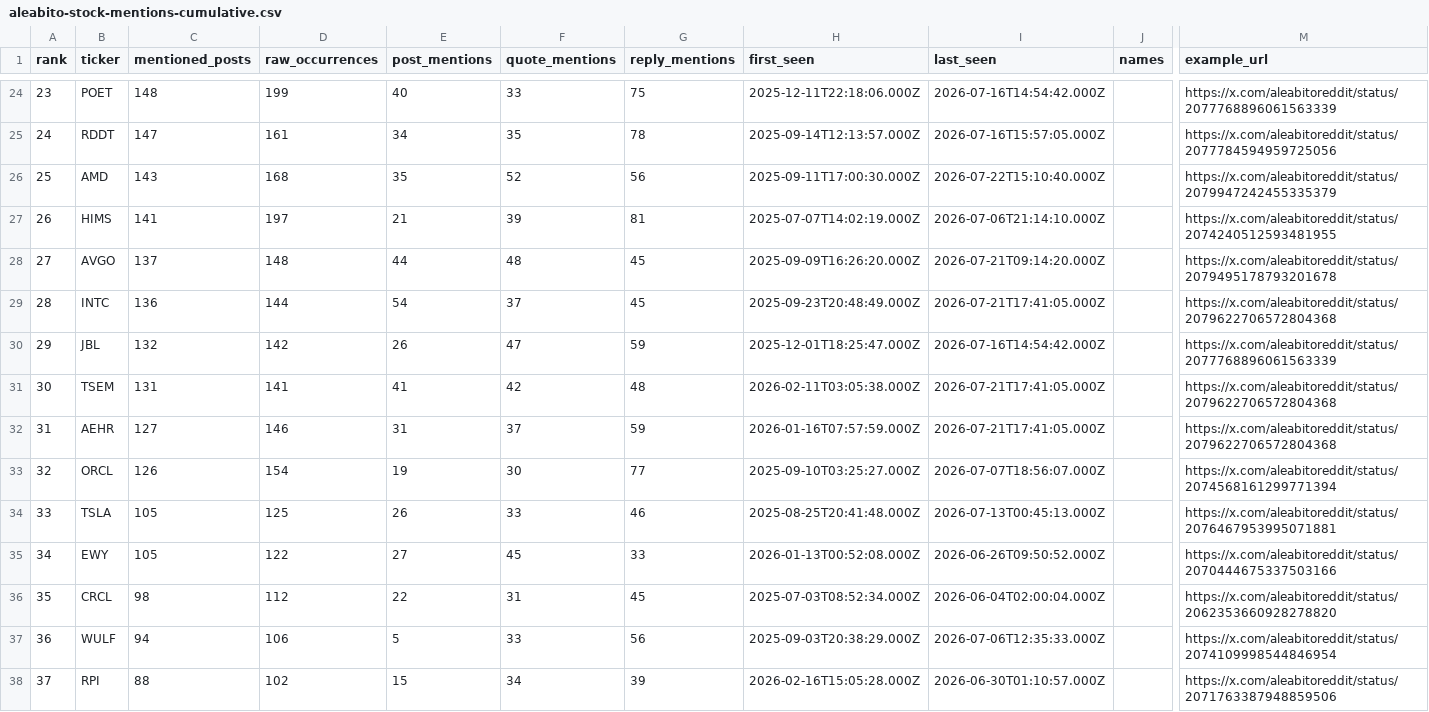
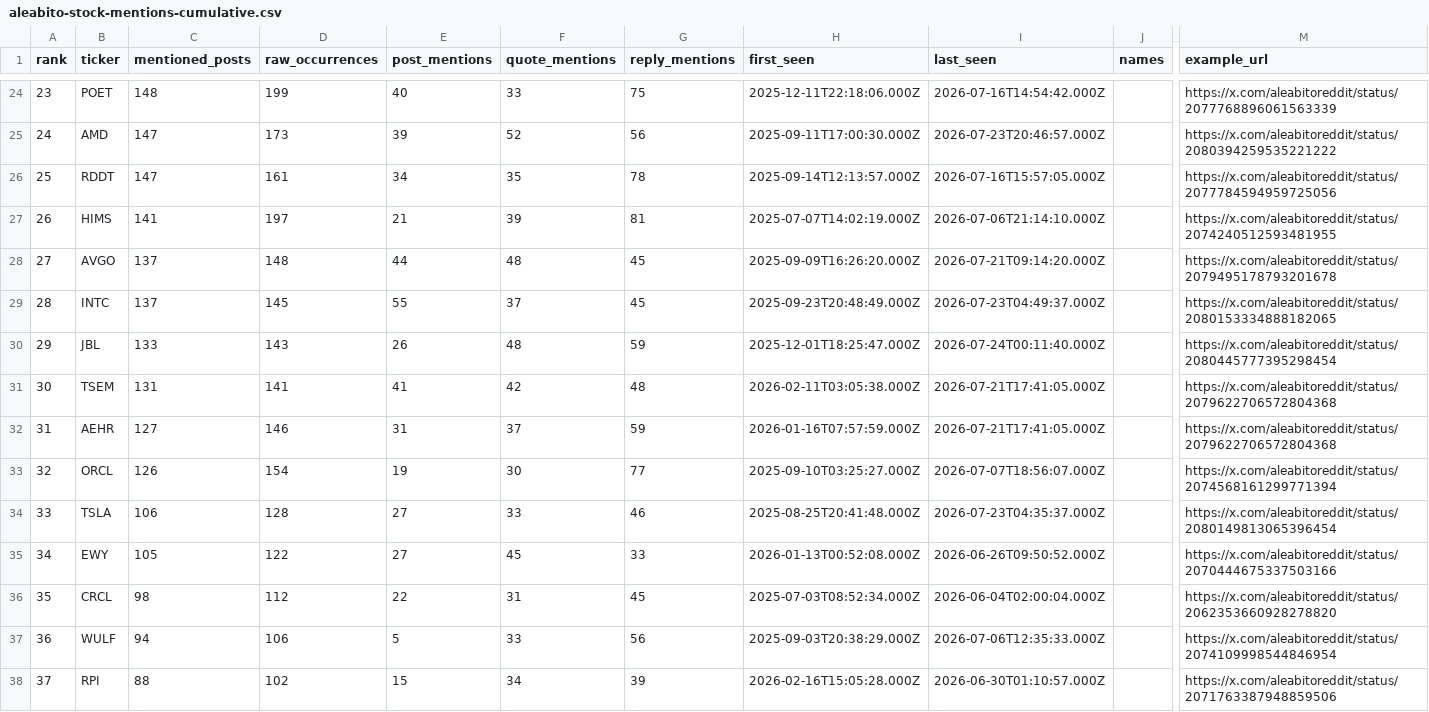
Before and after one commit to lanfuli/follow-aleabito-skill, a CSV file: reports/aleabito-stock-mentions-cumulative.csv, drawn as a sheet; only a part is shown, gaps mark what is left out; the diff covers the shown part only; the diff names each change by its address in the sheet, - before the commit and + after, or states it on an @@ line.

```diff
--- a/reports/aleabito-stock-mentions-cumulative.csv
+++ b/reports/aleabito-stock-mentions-cumulative.csv
-B25 (ticker): RDDT
+B25 (ticker): AMD
-D25 (raw_occurrences): 161
+D25 (raw_occurrences): 173
-E25 (post_mentions): 34
+E25 (post_mentions): 39
-F25 (quote_mentions): 35
+F25 (quote_mentions): 52
-G25 (reply_mentions): 78
+G25 (reply_mentions): 56
-H25 (first_seen): 2025-09-14T12:13:57.000Z
+H25 (first_seen): 2025-09-11T17:00:30.000Z
-I25 (last_seen): 2026-07-16T15:57:05.000Z
+I25 (last_seen): 2026-07-23T20:46:57.000Z
-M25 (example_url): https://x.com/aleabitoreddit/status/2077784594959725056
+M25 (example_url): https://x.com/aleabitoreddit/status/2080394259535221222
-B26 (ticker): AMD
+B26 (ticker): RDDT
-C26 (mentioned_posts): 143
+C26 (mentioned_posts): 147
-D26 (raw_occurrences): 168
+D26 (raw_occurrences): 161
-E26 (post_mentions): 35
+E26 (post_mentions): 34
-F26 (quote_mentions): 52
+F26 (quote_mentions): 35
-G26 (reply_mentions): 56
+G26 (reply_mentions): 78
-H26 (first_seen): 2025-09-11T17:00:30.000Z
+H26 (first_seen): 2025-09-14T12:13:57.000Z
-I26 (last_seen): 2026-07-22T15:10:40.000Z
+I26 (last_seen): 2026-07-16T15:57:05.000Z
-M26 (example_url): https://x.com/aleabitoreddit/status/2079947242455335379
+M26 (example_url): https://x.com/aleabitoreddit/status/2077784594959725056
-C29 (mentioned_posts): 136
+C29 (mentioned_posts): 137
-D29 (raw_occurrences): 144
+D29 (raw_occurrences): 145
-E29 (post_mentions): 54
+E29 (post_mentions): 55
-I29 (last_seen): 2026-07-21T17:41:05.000Z
+I29 (last_seen): 2026-07-23T04:49:37.000Z
-M29 (example_url): https://x.com/aleabitoreddit/status/2079622706572804368
+M29 (example_url): https://x.com/aleabitoreddit/status/2080153334888182065
-C30 (mentioned_posts): 132
+C30 (mentioned_posts): 133
-D30 (raw_occurrences): 142
+D30 (raw_occurrences): 143
-F30 (quote_mentions): 47
+F30 (quote_mentions): 48
-I30 (last_seen): 2026-07-16T14:54:42.000Z
+I30 (last_seen): 2026-07-24T00:11:40.000Z
-M30 (example_url): https://x.com/aleabitoreddit/status/2077768896061563339
+M30 (example_url): https://x.com/aleabitoreddit/status/2080445777395298454
-C34 (mentioned_posts): 105
+C34 (mentioned_posts): 106
-D34 (raw_occurrences): 125
+D34 (raw_occurrences): 128
-E34 (post_mentions): 26
+E34 (post_mentions): 27
-I34 (last_seen): 2026-07-13T00:45:13.000Z
+I34 (last_seen): 2026-07-23T04:35:37.000Z
-M34 (example_url): https://x.com/aleabitoreddit/status/2076467953995071881
+M34 (example_url): https://x.com/aleabitoreddit/status/2080149813065396454
```
Also changed, not shown: 80 edited cells elsewhere in this file, reports/aleabito-stock-mentions-daily.csv, 5 other files.
